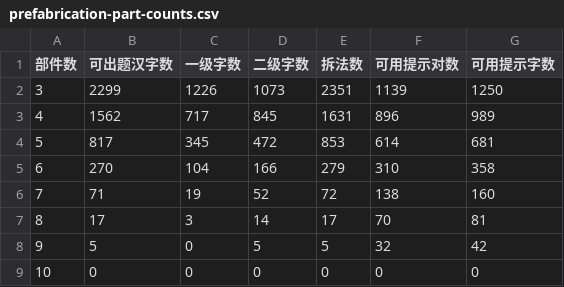
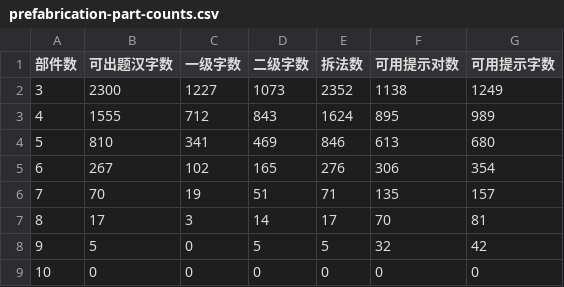
Before and after one commit to Dveissre/zigsaw, a CSV file: docs/reports/trial-rule-pools/prefabrication-part-counts.csv, drawn as a sheet.

```diff
--- a/docs/reports/trial-rule-pools/prefabrication-part-counts.csv
+++ b/docs/reports/trial-rule-pools/prefabrication-part-counts.csv
@@ -1,7 +1,7 @@
 部件数,可出题汉字数,一级字数,二级字数,拆法数,可用提示对数,可用提示字数
-3,2299,1226,1073,2351,1139,1250
-4,1562,717,845,1631,896,989
-5,817,345,472,853,614,681
-6,270,104,166,279,310,358
-7,71,19,52,72,138,160
+3,2300,1227,1073,2352,1138,1249
+4,1555,712,843,1624,895,989
+5,810,341,469,846,613,680
+6,267,102,165,276,306,354
+7,70,19,51,71,135,157
 8,17,3,14,17,70,81
```
Also changed, not shown: docs/component-glyph-priority.csv, docs/component-usage.csv, 56 other files.
